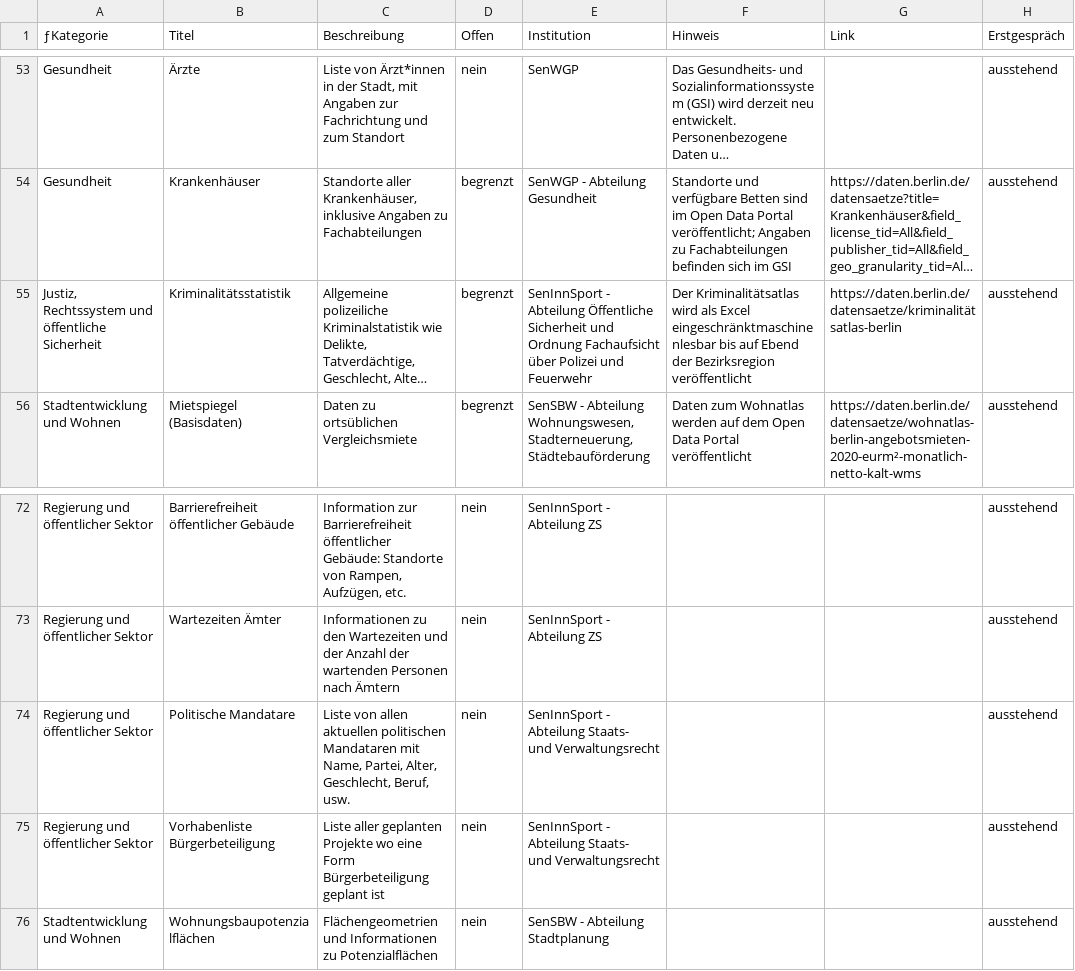
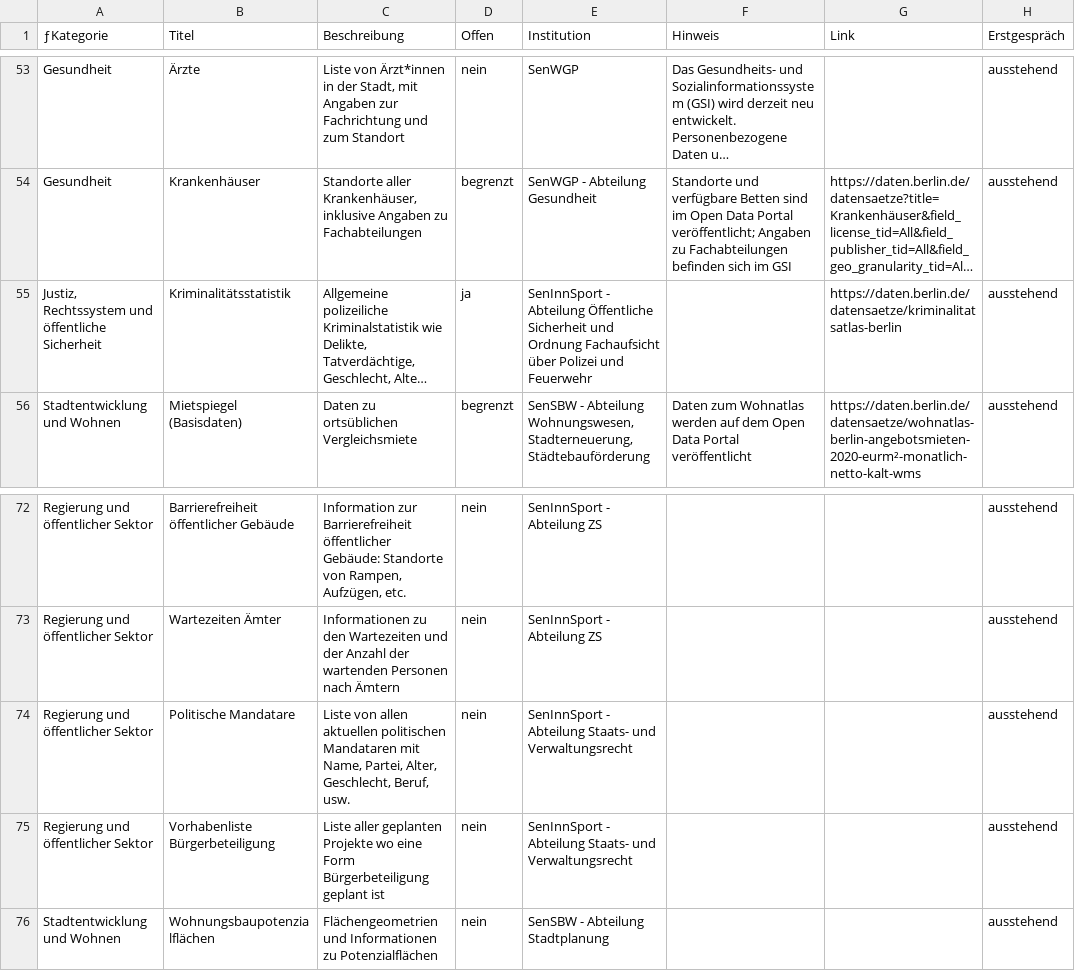
Before and after one commit to technologiestiftung/kerndatensaetze-monitor, a CSV file: data/kerndatensaetze-raw.csv, drawn as a sheet; only a part is shown, gaps mark what is left out; long unchanged cells end in …; the diff names each change by its address in the sheet, - before the commit and + after, or states it on an @@ line.

Commit message:
Update kerndatensaetze-raw.csv

```diff
--- a/data/kerndatensaetze-raw.csv
+++ b/data/kerndatensaetze-raw.csv
-D55 (Offen): begrenzt
+D55 (Offen): ja
-F55 (Hinweis): Der Kriminalitätsatlas wird als Excel eingeschränktmaschinenlesbar bis auf Ebend der Bezirksregion veröffentlicht
+F55 (Hinweis): (empty)
-G55 (Link): https://daten.berlin.de/datensaetze/kriminalitätsatlas-berlin
+G55 (Link): https://daten.berlin.de/datensaetze/kriminalitatsatlas-berlin
-E74:E75 (Institution): …und Verwaltungsrecht
+E74:E75 (Institution): …und Verwaltungsrecht
```
